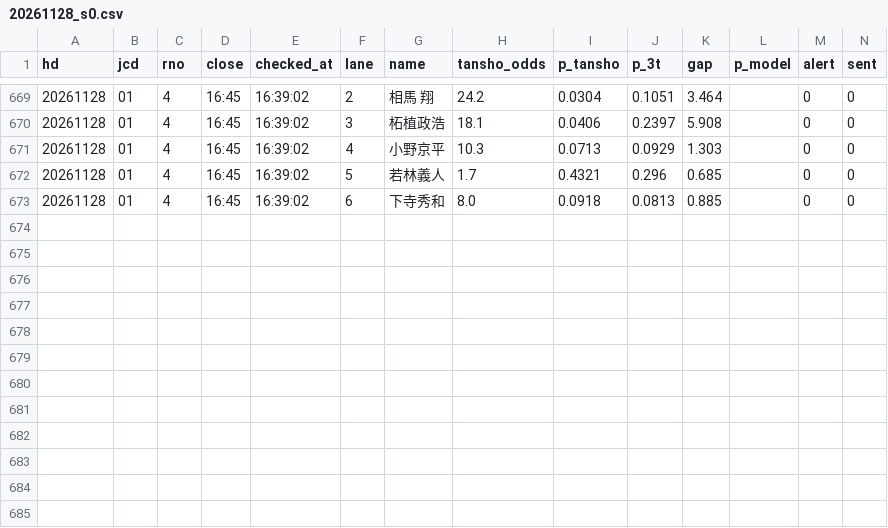
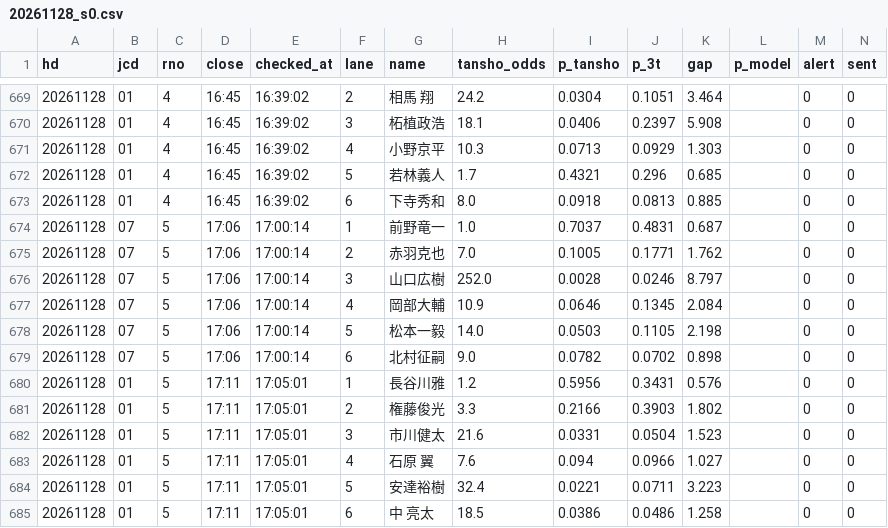
Before and after one commit to tatumibanno-arch/verbose-engine, a CSV file: data/live/log/20261128_s0.csv, drawn as a sheet; only a part is shown, gaps mark what is left out.

```diff
--- a/data/live/log/20261128_s0.csv
+++ b/data/live/log/20261128_s0.csv
@@ -673 +673,13 @@ hd,jcd,rno,close,checked_at,lane,name,tansho_odds,p_tansho,p_3t,gap,p_model,aler
 20261128,01,4,16:45,16:39:02,6,下寺秀和,8.0,0.0918,0.0813,0.885,,0,0
+20261128,07,5,17:06,17:00:14,1,前野竜一,1.0,0.7037,0.4831,0.687,,0,0
+20261128,07,5,17:06,17:00:14,2,赤羽克也,7.0,0.1005,0.1771,1.762,,0,0
+20261128,07,5,17:06,17:00:14,3,山口広樹,252.0,0.0028,0.0246,8.797,,0,0
+20261128,07,5,17:06,17:00:14,4,岡部大輔,10.9,0.0646,0.1345,2.084,,0,0
+20261128,07,5,17:06,17:00:14,5,松本一毅,14.0,0.0503,0.1105,2.198,,0,0
+20261128,07,5,17:06,17:00:14,6,北村征嗣,9.0,0.0782,0.0702,0.898,,0,0
+20261128,01,5,17:11,17:05:01,1,長谷川雅,1.2,0.5956,0.3431,0.576,,0,0
+20261128,01,5,17:11,17:05:01,2,権藤俊光,3.3,0.2166,0.3903,1.802,,0,0
+20261128,01,5,17:11,17:05:01,3,市川健太,21.6,0.0331,0.0504,1.523,,0,0
+20261128,01,5,17:11,17:05:01,4,石原 翼,7.6,0.094,0.0966,1.027,,0,0
+20261128,01,5,17:11,17:05:01,5,安達裕樹,32.4,0.0221,0.0711,3.223,,0,0
+20261128,01,5,17:11,17:05:01,6,中 亮太,18.5,0.0386,0.0486,1.258,,0,0
```
Also changed, not shown: data/live/log/20261128_s0_lapone.csv, data/live/log/20261128_s0_oriten.csv, 2 other files.
